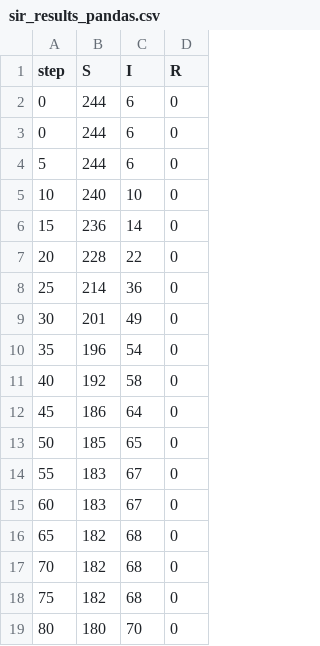
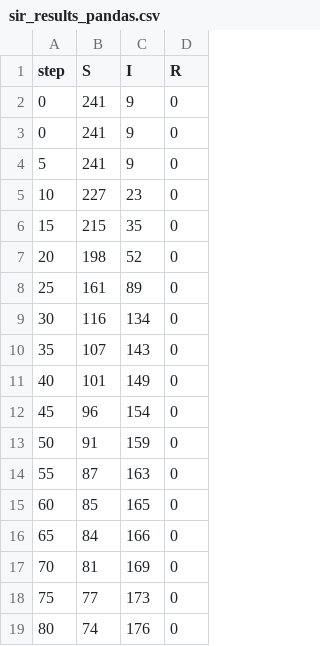
Before and after one commit to ManpreetM1/InfectionSim, a CSV file: sir_results_pandas.csv, drawn as a sheet; only a part is shown; the diff covers the shown part only.

```diff
--- a/sir_results_pandas.csv
+++ b/sir_results_pandas.csv
@@ -1,19 +1,19 @@
 step,S,I,R
-0,244,6,0
-0,244,6,0
-5,244,6,0
-10,240,10,0
-15,236,14,0
-20,228,22,0
-25,214,36,0
-30,201,49,0
-35,196,54,0
-40,192,58,0
-45,186,64,0
-50,185,65,0
-55,183,67,0
-60,183,67,0
-65,182,68,0
-70,182,68,0
-75,182,68,0
-80,180,70,0
+0,241,9,0
+0,241,9,0
+5,241,9,0
+10,227,23,0
+15,215,35,0
+20,198,52,0
+25,161,89,0
+30,116,134,0
+35,107,143,0
+40,101,149,0
+45,96,154,0
+50,91,159,0
+55,87,163,0
+60,85,165,0
+65,84,166,0
+70,81,169,0
+75,77,173,0
+80,74,176,0
```
Also changed, not shown: 20 removed rows and 70 edited cells elsewhere in this file, 1 other file.
